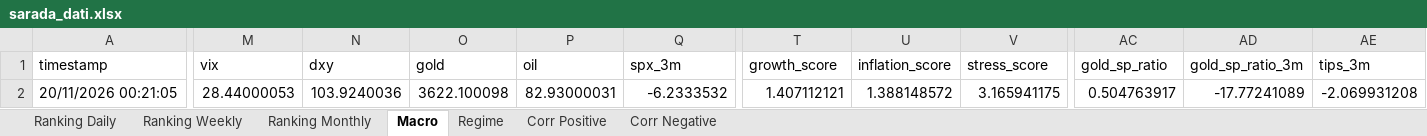
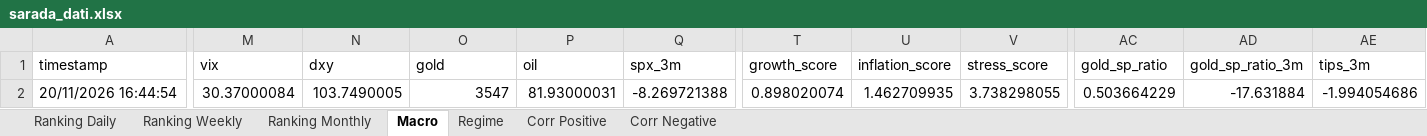
Before and after one commit to giapal96-star/jennifer-trading-dashbord, an Excel workbook: docs/sarada_dati.xlsx, sheet Macro, drawn as a sheet; only a part is shown, gaps mark what is left out; values as stored, in another font and other column widths than the file's, no borders; the diff covers the shown part only; the diff names each change by its address in the sheet, - before the commit and + after, or states it on an @@ line.

```diff
--- a/docs/sarada_dati.xlsx (sheet Macro)
+++ b/docs/sarada_dati.xlsx (sheet Macro)
-A2 (timestamp): 20/11/2026 00:21:05
+A2 (timestamp): 20/11/2026 16:44:54
-M2 (vix): 28.44000053
+M2 (vix): 30.37000084
-N2 (dxy): 103.9240036
+N2 (dxy): 103.7490005
-O2 (gold): 3622.100098
+O2 (gold): 3547
-P2 (oil): 82.93000031
+P2 (oil): 81.93000031
-Q2 (spx_3m): -6.2333532
+Q2 (spx_3m): -8.269721388
-T2 (growth_score): 1.407112121
+T2 (growth_score): 0.898020074
-U2 (inflation_score): 1.388148572
+U2 (inflation_score): 1.462709935
-V2 (stress_score): 3.165941175
+V2 (stress_score): 3.738298055
-AC2 (gold_sp_ratio): 0.504763917
+AC2 (gold_sp_ratio): 0.503664229
-AD2 (gold_sp_ratio_3m): -17.77241089
+AD2 (gold_sp_ratio_3m): -17.631884
-AE2 (tips_3m): -2.069931208
+AE2 (tips_3m): -1.994054686
```
Also changed, not shown: 3 edited cells elsewhere in this sheet, sheet Ranking Weekly, sheet Ranking Daily, sheet Ranking Monthly, sheet Corr Negative, sheet Corr Positive, sheet Regime, 2 other files.
